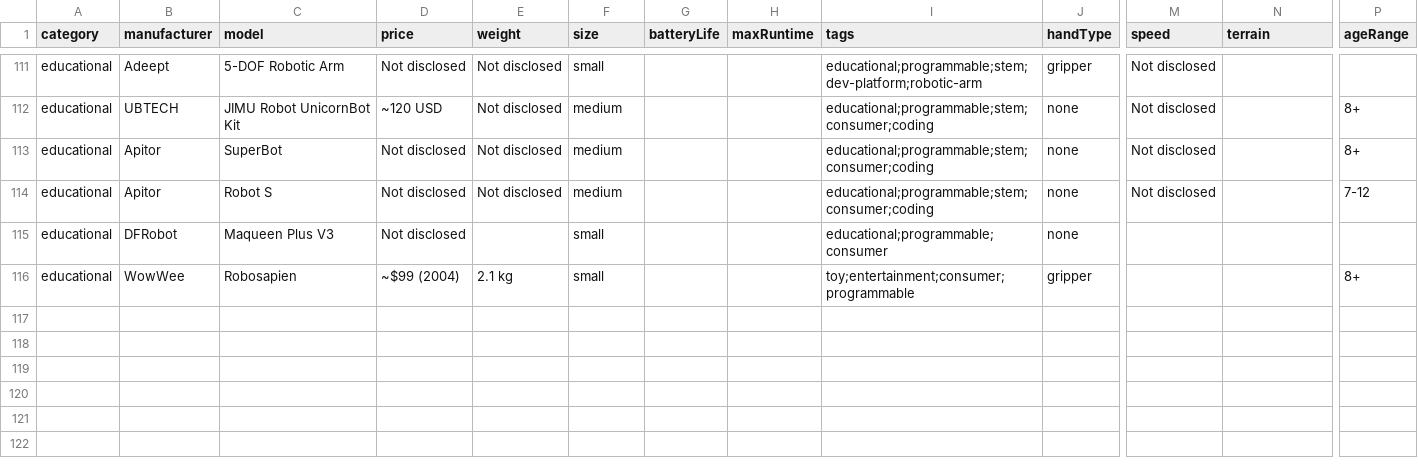
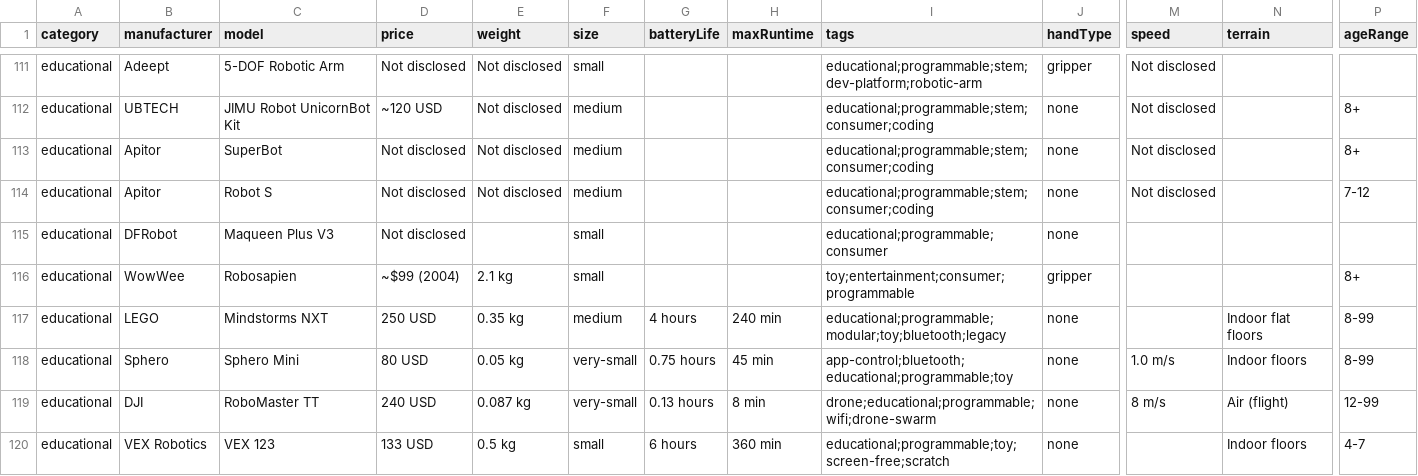
Before and after one commit to Huskynarr/robotics-directory, a CSV file: data/educational.csv, drawn as a sheet; only a part is shown, gaps mark what is left out; rows hold the shown columns only; the diff names each change by its address in the sheet, - before the commit and + after, or states it on an @@ line.

```diff
--- a/data/educational.csv
+++ b/data/educational.csv
+row 117: educational | LEGO | Mindstorms NXT | 250 USD | 0.35 kg | medium | 4 hours | 240 min | educational;programmable;modular;toy;bluetooth;legacy | none |  | Indoor flat floors | 8-99
+row 118: educational | Sphero | Sphero Mini | 80 USD | 0.05 kg | very-small | 0.75 hours | 45 min | app-control;bluetooth;educational;programmable;toy | none | 1.0 m/s | Indoor floors | 8-99
+row 119: educational | DJI | RoboMaster TT | 240 USD | 0.087 kg | very-small | 0.13 hours | 8 min | drone;educational;programmable;wifi;drone-swarm | none | 8 m/s | Air (flight) | 12-99
+row 120: educational | VEX Robotics | VEX 123 | 133 USD | 0.5 kg | small | 6 hours | 360 min | educational;programmable;toy;screen-free;scratch | none |  | Indoor floors | 4-7
```
Also changed, not shown: data/cleaning.csv, data/companion.csv, 4 other files.
